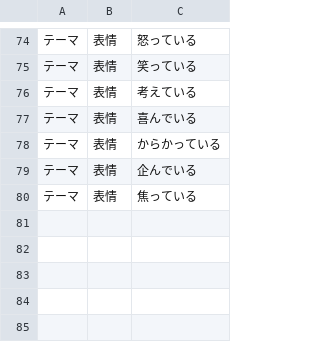
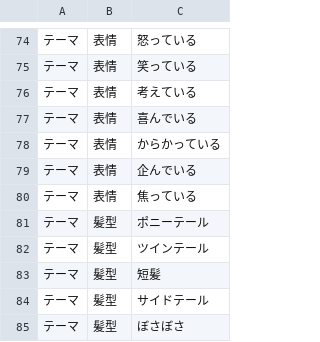
Before and after one commit to shien/odaikansama, a CSV file: odai.csv, drawn as a sheet; only a part is shown, gaps mark what is left out; the diff names each change by its address in the sheet, - before the commit and + after, or states it on an @@ line.

```diff
--- a/odai.csv
+++ b/odai.csv
+row 81: テーマ | 髪型 | ポニーテール
+row 82: テーマ | 髪型 | ツインテール
+row 83: テーマ | 髪型 | 短髪
+row 84: テーマ | 髪型 | サイドテール
+row 85: テーマ | 髪型 | ぼさぼさ
```
Also changed, not shown: 1 other file.
